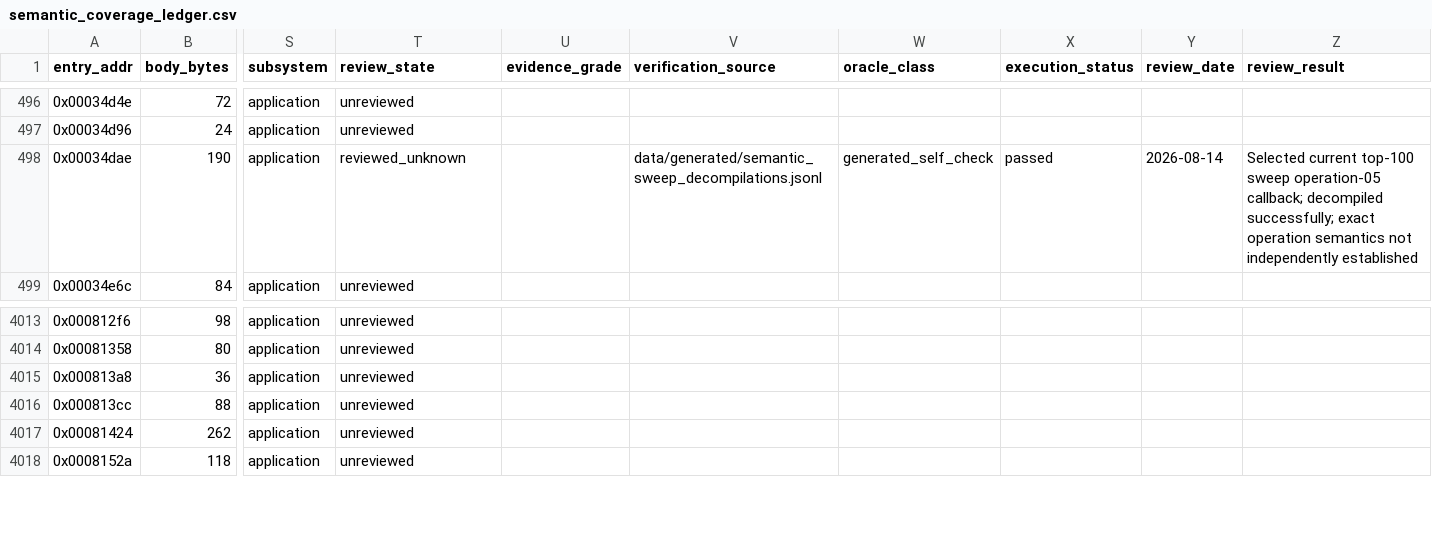
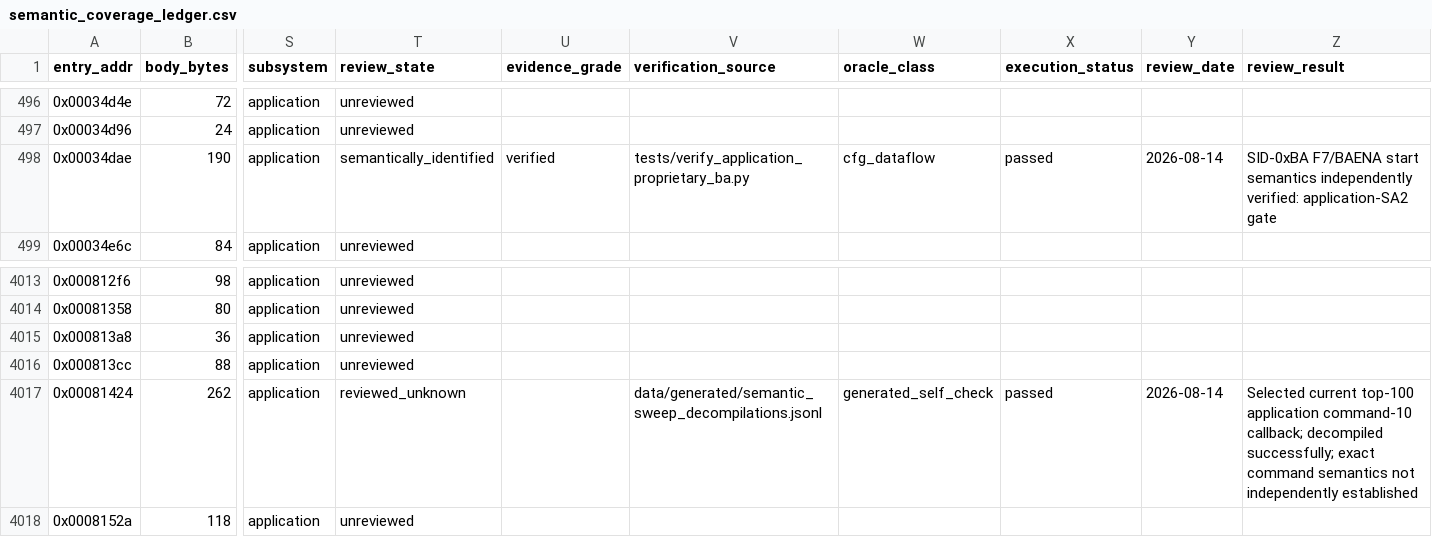
Before and after one commit to kaikozlov/ghidra_rh850, a CSV file: data/semantic_coverage_ledger.csv, drawn as a sheet; only a part is shown, gaps mark what is left out; the diff names each change by its address in the sheet, - before the commit and + after, or states it on an @@ line.

```diff
--- a/data/semantic_coverage_ledger.csv
+++ b/data/semantic_coverage_ledger.csv
-T498 (review_state): reviewed_unknown
+T498 (review_state): semantically_identified
-U498 (evidence_grade): (empty)
+U498 (evidence_grade): verified
-V498 (verification_source): data/generated/semantic_sweep_decompilations.jsonl
+V498 (verification_source): tests/verify_application_proprietary_ba.py
-W498 (oracle_class): generated_self_check
+W498 (oracle_class): cfg_dataflow
-Z498 (review_result): Selected current top-100 sweep operation-05 callback; decompiled successfully; exact operation semantics not independently established
+Z498 (review_result): SID-0xBA F7/BAENA start semantics independently verified: application-SA2 gate
-T4017 (review_state): unreviewed
+T4017 (review_state): reviewed_unknown
-V4017 (verification_source): (empty)
+V4017 (verification_source): data/generated/semantic_sweep_decompilations.jsonl
-W4017 (oracle_class): (empty)
+W4017 (oracle_class): generated_self_check
-X4017 (execution_status): (empty)
+X4017 (execution_status): passed
-Y4017 (review_date): (empty)
+Y4017 (review_date): 2026-08-14
-Z4017 (review_result): (empty)
+Z4017 (review_result): Selected current top-100 application command-10 callback; decompiled successfully; exact command semantics not independently established
```
Also changed, not shown: data/semantic_review_status.csv, 9 other files.
